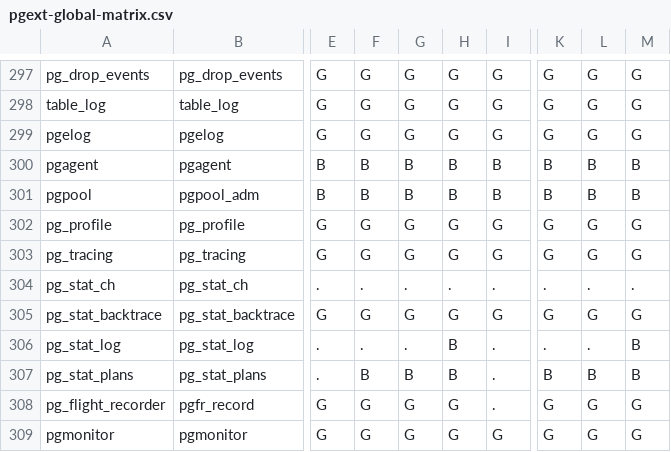
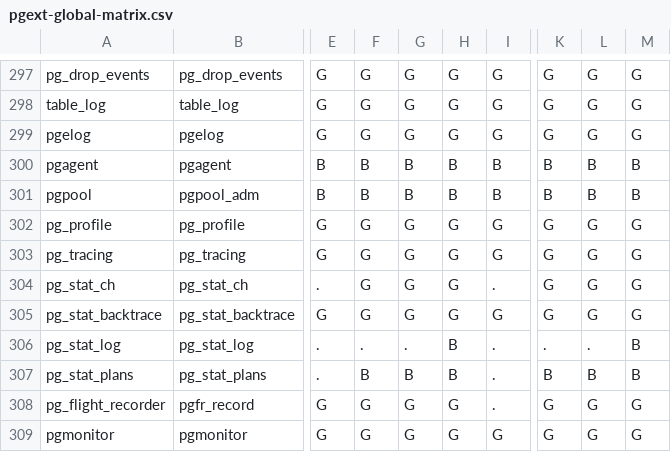
Before and after one commit to pgsty/pgext, a CSV file: static/matrix/pgext-global-matrix.csv, drawn as a sheet; only a part is shown, gaps mark what is left out; the diff names each change by its address in the sheet, - before the commit and + after, or states it on an @@ line.

Commit message:
refresh extension lists and platform matrices
Refresh catalog lists and the OS/PostgreSQL availability tables and matrix exports from the current local package snapshot.

Validated staging output equality and the strict Hugo build.

```diff
--- a/static/matrix/pgext-global-matrix.csv
+++ b/static/matrix/pgext-global-matrix.csv
-F304: .
+F304: G
-G304: .
+G304: G
-H304: .
+H304: G
-K304: .
+K304: G
-L304: .
+L304: G
-M304: .
+M304: G
```
Also changed, not shown: 46 other files.
